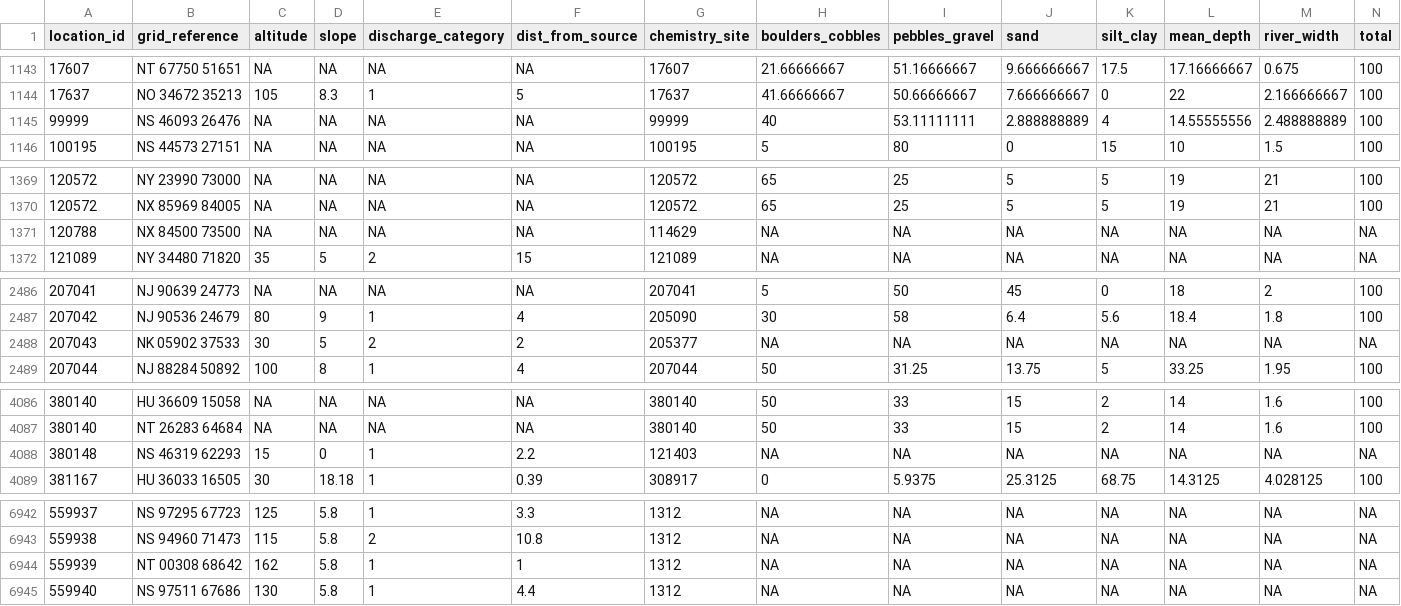
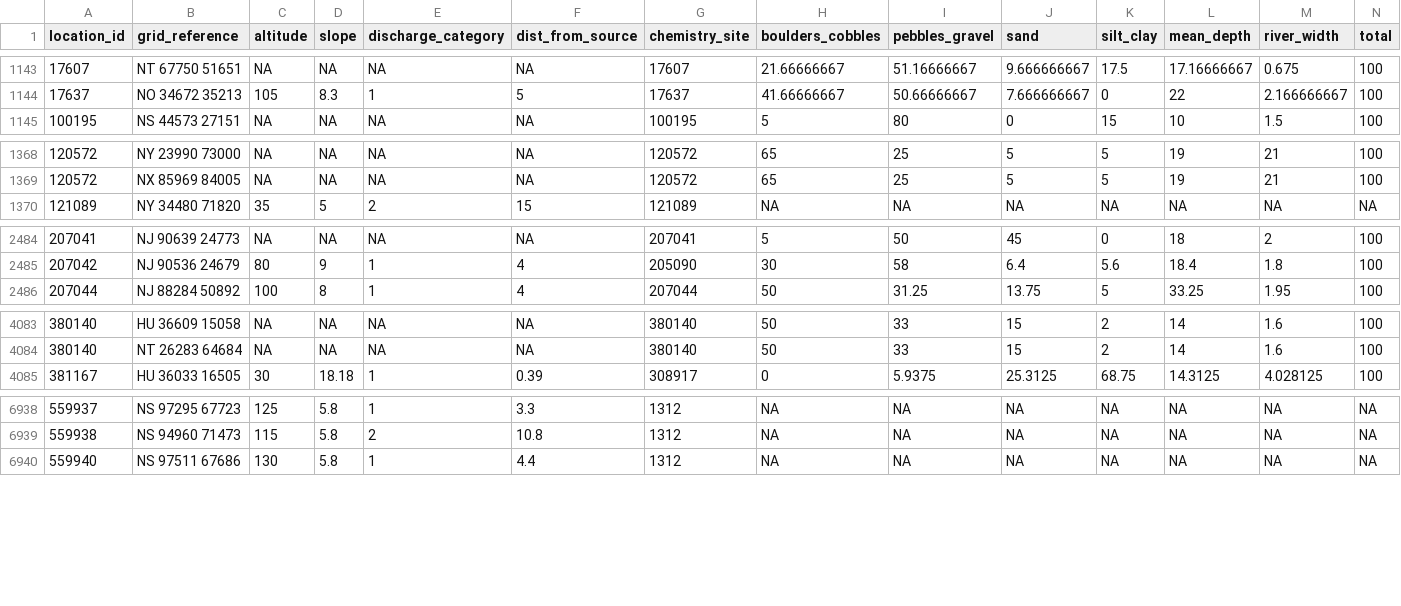
Before and after one commit to ecodata1/hera, a CSV file: inst/extdat/predictors.csv, drawn as a sheet; only a part is shown, gaps mark what is left out; rows hold the shown columns only; the diff covers the shown part only; the diff names each change by its address in the sheet, - before the commit and + after, or states it on an @@ line.

Commit message:
fix: updating predictors to match exactly to sampling point table
Match exactly to ngrs and sample point numbers. Remove any sampling points not in the sampling point table.

```diff
--- a/inst/extdat/predictors.csv
+++ b/inst/extdat/predictors.csv
-row 1145: 99999 | NS 46093 26476 | NA | NA | NA | NA | 99999 | 40 | 53.11111111 | 2.888888889 | 4 | 14.55555556 | 2.488888889 | 100
-row 1371: 120788 | NX 84500 73500 | NA | NA | NA | NA | 114629 | NA | NA | NA | NA | NA | NA | NA
-row 2488: 207043 | NK 05902 37533 | 30 | 5 | 2 | 2 | 205377 | NA | NA | NA | NA | NA | NA | NA
-row 4088: 380148 | NS 46319 62293 | 15 | 0 | 1 | 2.2 | 121403 | NA | NA | NA | NA | NA | NA | NA
-row 6944: 559939 | NT 00308 68642 | 162 | 5.8 | 1 | 1 | 1312 | NA | NA | NA | NA | NA | NA | NA
```
Also changed, not shown: 18 edited cells elsewhere in this file.
